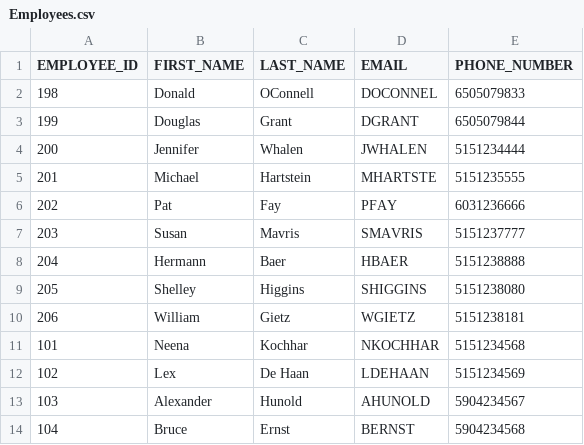
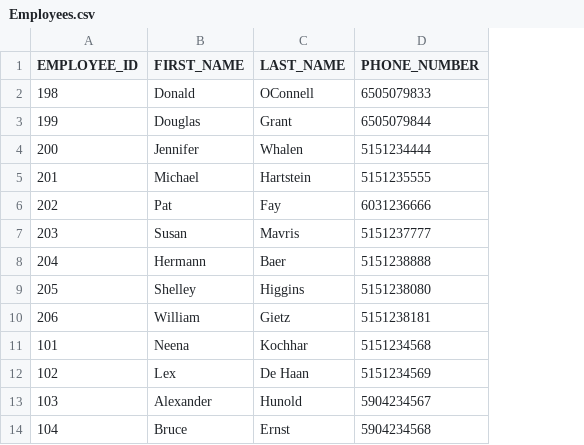
Before and after one commit to parthsangani00/ASR-Hacker, a CSV file: Database-CSV-Large/Employees.csv, drawn as a sheet; only a part is shown; the diff names each change by its address in the sheet, - before the commit and + after, or states it on an @@ line.

Commit message:
add read data and code to run it

```diff
--- a/Database-CSV-Large/Employees.csv
+++ b/Database-CSV-Large/Employees.csv
-column D (EMAIL), rows 2-14: DOCONNEL | DGRANT | JWHALEN | MHARTSTE | PFAY | SMAVRIS | HBAER | SHIGGINS | WGIETZ | NKOCHHAR | LDEHAAN | AHUNOLD | BERNST
```
Also changed, not shown: 2 other files.
